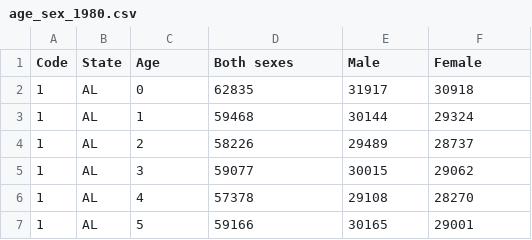
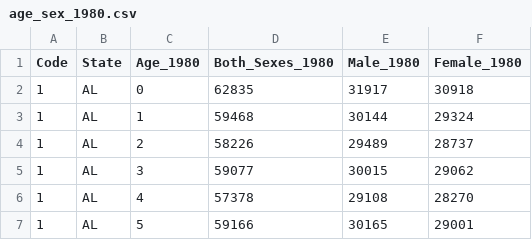
Before and after one commit to tristanherink13/Election_Prediction, a CSV file: Datasets/population_race_sex_data/age_sex_1980.csv, drawn as a sheet; only a part is shown.

```diff
--- a/Datasets/population_race_sex_data/age_sex_1980.csv
+++ b/Datasets/population_race_sex_data/age_sex_1980.csv
@@ -1,2 +1,2 @@
-Code,State,Age,Both sexes,Male,Female
+Code,State,Age_1980,Both_Sexes_1980,Male_1980,Female_1980
 1,AL,0,62835,31917,30918
```
Also changed, not shown: Datasets/college_complete_rural_urban_data/overall_college_complete_state.csv, Datasets/college_complete_rural_urban_data/rural_college_complete_state.csv, 9 other files.
